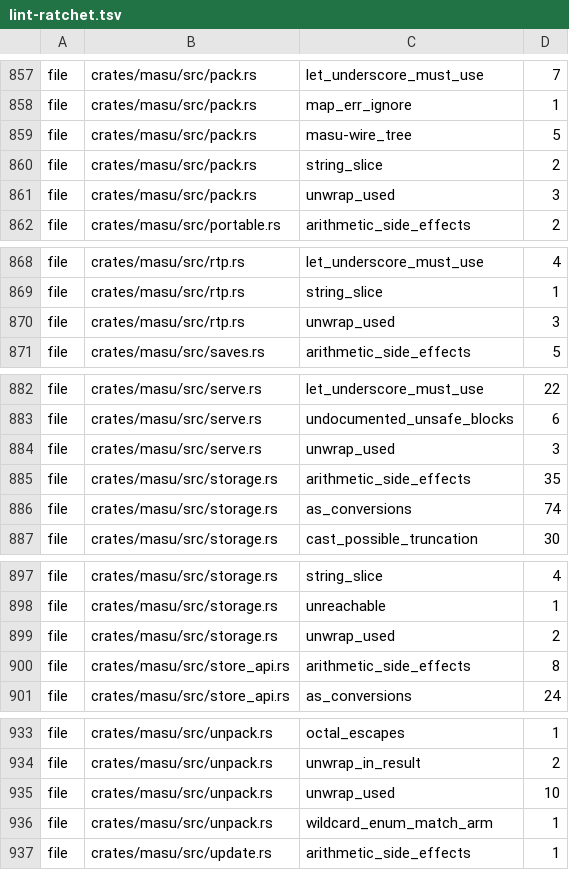
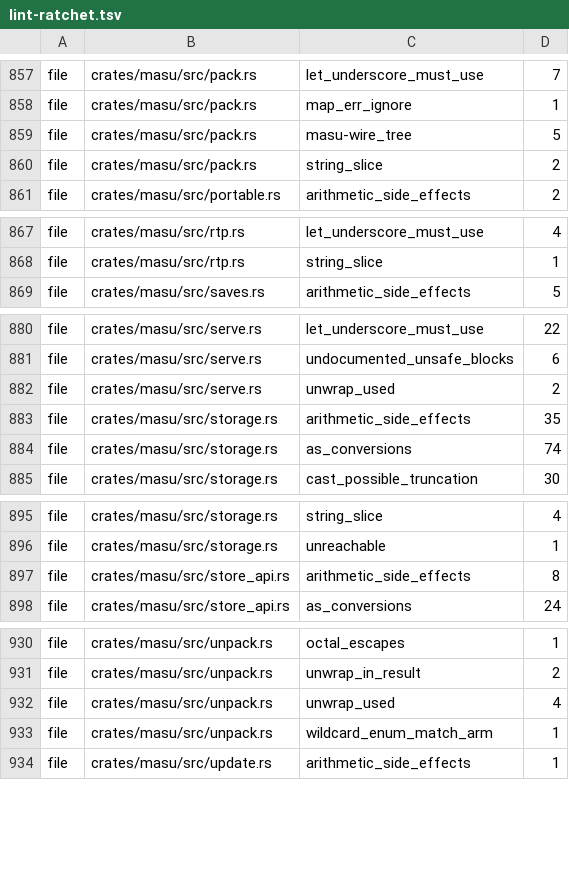
Before and after one commit to a-kaibu/masu, a TSV file: tools/ci/lint-ratchet.tsv, drawn as a sheet; only a part is shown, gaps mark what is left out; the diff covers the shown part only.

```diff
--- a/tools/ci/lint-ratchet.tsv
+++ b/tools/ci/lint-ratchet.tsv
@@ -860,3 +860,2 @@ file	crates/masu/src/pack.rs	masu-wire_tree	5
 file	crates/masu/src/pack.rs	string_slice	2
-file	crates/masu/src/pack.rs	unwrap_used	3
 file	crates/masu/src/portable.rs	arithmetic_side_effects	2
@@ -869,3 +868,2 @@ file	crates/masu/src/rtp.rs	let_underscore_must_use	4
 file	crates/masu/src/rtp.rs	string_slice	1
-file	crates/masu/src/rtp.rs	unwrap_used	3
 file	crates/masu/src/saves.rs	arithmetic_side_effects	5
@@ -883,3 +881,3 @@ file	crates/masu/src/serve.rs	let_underscore_must_use	22
 file	crates/masu/src/serve.rs	undocumented_unsafe_blocks	6
-file	crates/masu/src/serve.rs	unwrap_used	3
+file	crates/masu/src/serve.rs	unwrap_used	2
 file	crates/masu/src/storage.rs	arithmetic_side_effects	35
@@ -898,3 +896,2 @@ file	crates/masu/src/storage.rs	string_slice	4
 file	crates/masu/src/storage.rs	unreachable	1
-file	crates/masu/src/storage.rs	unwrap_used	2
 file	crates/masu/src/store_api.rs	arithmetic_side_effects	8
@@ -934,3 +931,3 @@ file	crates/masu/src/unpack.rs	octal_escapes	1
 file	crates/masu/src/unpack.rs	unwrap_in_result	2
-file	crates/masu/src/unpack.rs	unwrap_used	10
+file	crates/masu/src/unpack.rs	unwrap_used	4
 file	crates/masu/src/unpack.rs	wildcard_enum_match_arm	1
```
Also changed, not shown: 1 edited cell elsewhere in this file, 7 other files.
